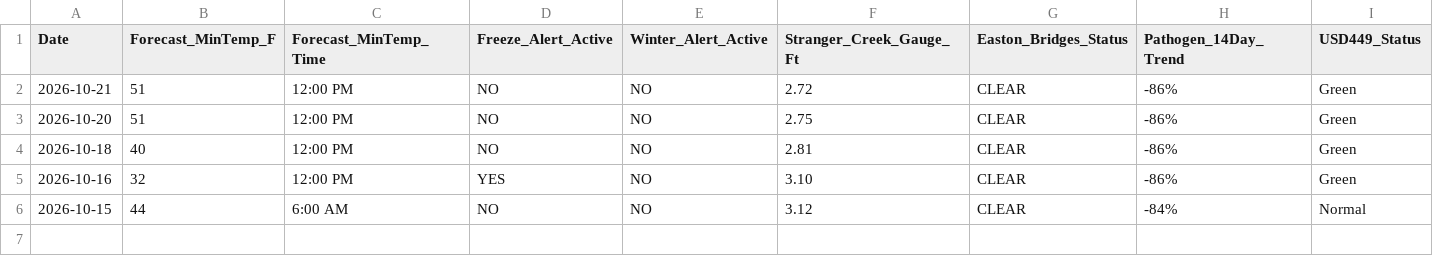
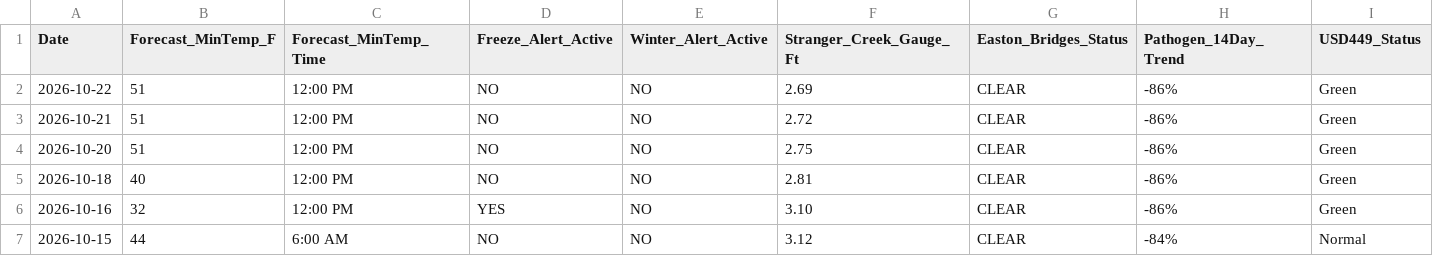
Before and after one commit to jcaba-creator/pleasant-ridge-gazette, a CSV file: telemetry/predictive_aar_ledger.csv, drawn as a sheet; only a part is shown; rows hold the shown columns only; the diff names each change by its address in the sheet, - before the commit and + after, or states it on an @@ line.

```diff
--- a/telemetry/predictive_aar_ledger.csv
+++ b/telemetry/predictive_aar_ledger.csv
+row 2: 2026-10-22 | 51 | 12:00 PM | NO | NO | 2.69 | CLEAR | -86% | Green
```
Also changed, not shown: gas_prices.csv, public/gas_prices.csv, 8 other files.
